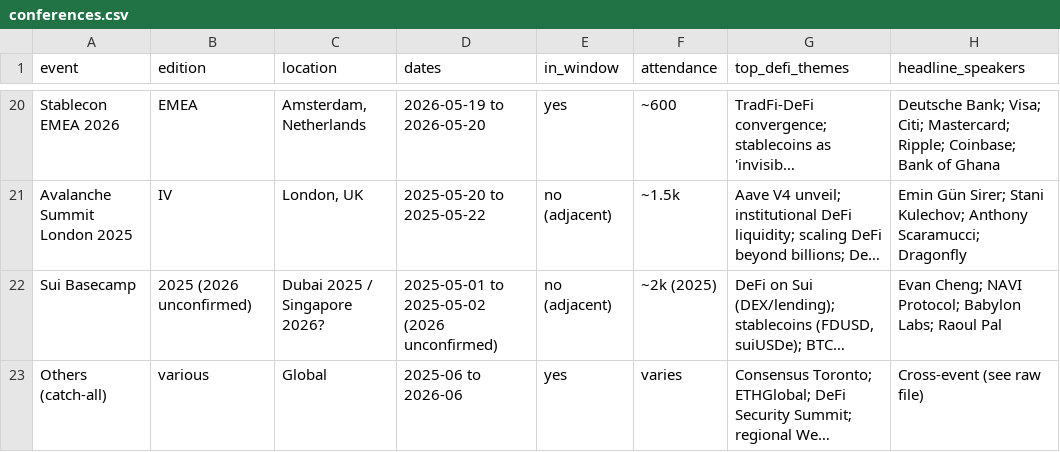
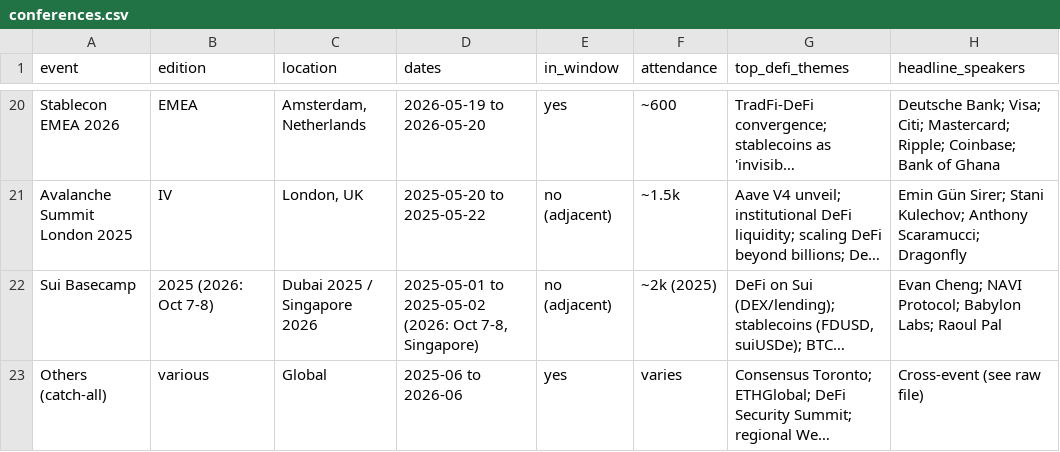
Before and after one commit to NimiqToolbox/defi-landscape-2026, a CSV file: data/conferences.csv, drawn as a sheet; only a part is shown, gaps mark what is left out; long unchanged cells end in …; the diff names each change by its address in the sheet, - before the commit and + after, or states it on an @@ line.

```diff
--- a/data/conferences.csv
+++ b/data/conferences.csv
-B22 (edition): 2025 (2026 unconfirmed)
+B22 (edition): 2025 (2026: Oct 7-8)
-C22 (location): Dubai 2025 / Singapore 2026?
+C22 (location): Dubai 2025 / Singapore 2026
-D22 (dates): …to 2025-05-02 (2026 unconfirmed)
+D22 (dates): …to 2025-05-02 (2026: Oct 7-8, Singapore)
```
Also changed, not shown: data/timeseries_long.csv, 36 other files.
